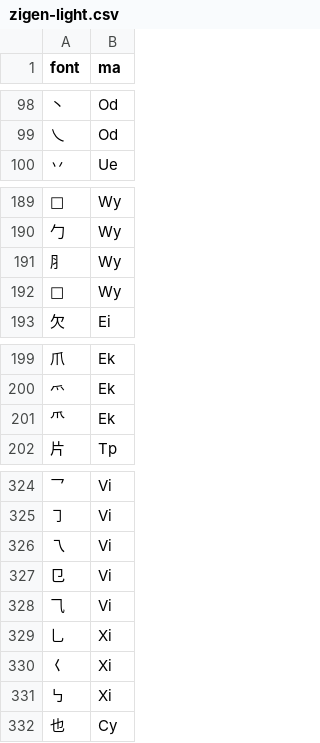
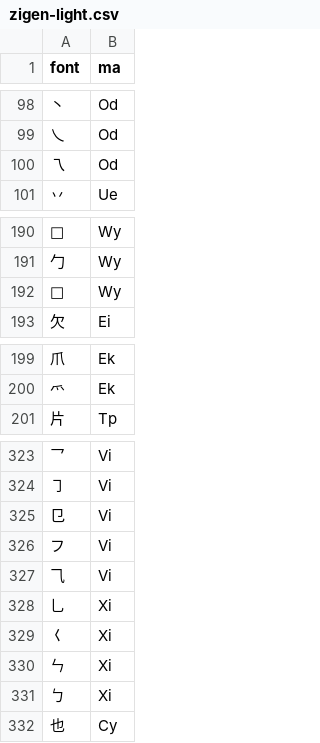
Before and after one commit to forFudan/yu, a CSV file: src/public/zigen-light.csv, drawn as a sheet; only a part is shown, gaps mark what is left out.

```diff
--- a/src/public/zigen-light.csv
+++ b/src/public/zigen-light.csv
@@ -99,2 +99,3 @@ font,ma
 乀,Od
+乁,Od
 丷,Ue
@@ -190,3 +191,2 @@ font,ma
 勹,Wy
-⺼,Wy
 ,Wy
@@ -200,3 +200,2 @@ font,ma
 爫,Ek
-⺥,Ek
 片,Tp
@@ -325,4 +324,4 @@ font,ma
 ㇆,Vi
-乁,Vi
 㔾,Vi
+フ,Vi
 ⺄,Vi
@@ -330,3 +329,4 @@ font,ma
 𡿨,Xi
-㇉,Xi
+ㄣ,Xi
+ㄅ,Xi
 也,Cy
```
Also changed, not shown: src/public/chaifen_zhu.csv, src/public/zigen-joy.csv, 6 other files.
